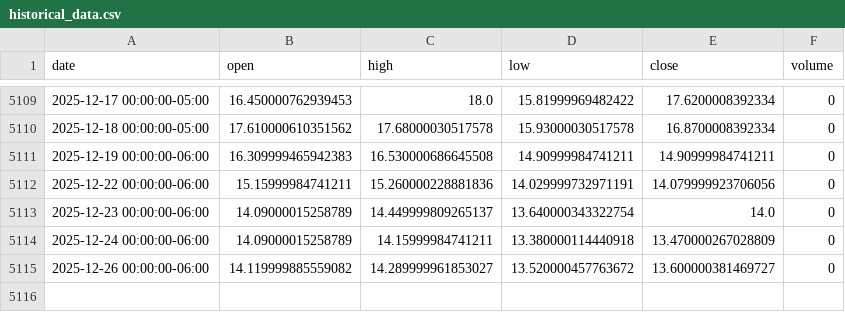
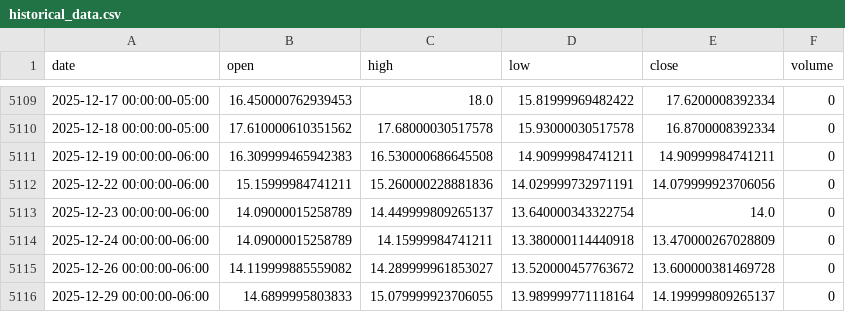
Before and after one commit to LukeGSW/AnalisiCiclica-VIX, a CSV file: data/^VIX/historical_data.csv, drawn as a sheet; only a part is shown, gaps mark what is left out.

```diff
--- a/data/^VIX/historical_data.csv
+++ b/data/^VIX/historical_data.csv
@@ -5114,2 +5114,3 @@ date,open,high,low,close,volume
 2025-12-24 00:00:00-06:00,14.09000015258789,14.15999984741211,13.380000114440918,13.470000267028809,0
-2025-12-26 00:00:00-06:00,14.119999885559082,14.289999961853027,13.520000457763672,13.600000381469727,0
+2025-12-26 00:00:00-06:00,14.119999885559082,14.289999961853027,13.520000457763672,13.600000381469728,0
+2025-12-29 00:00:00-06:00,14.6899995803833,15.079999923706055,13.989999771118164,14.199999809265137,0
```
Also changed, not shown: 4 other files.
